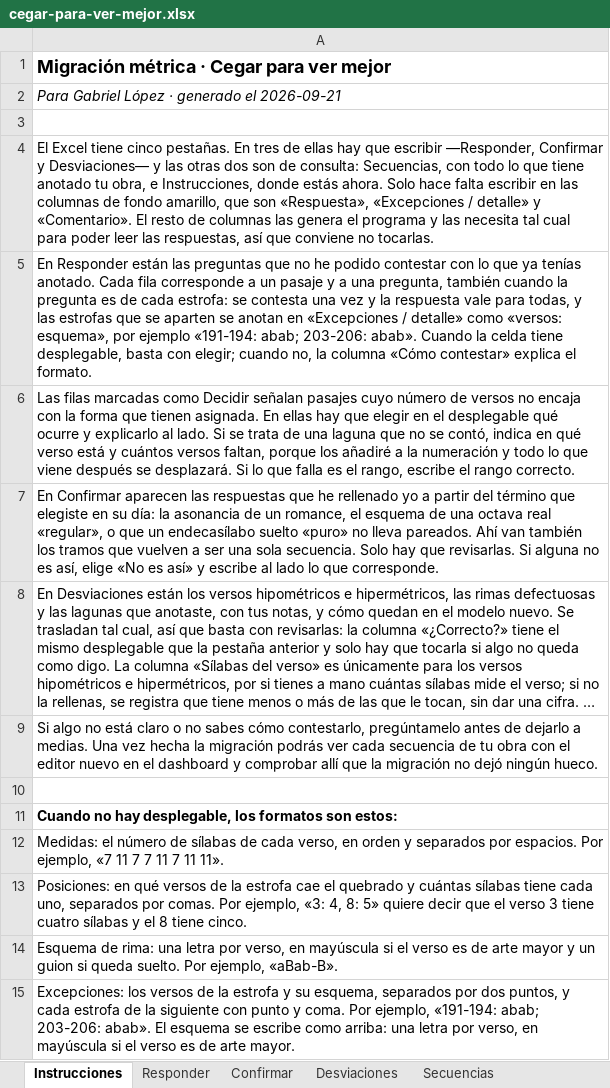
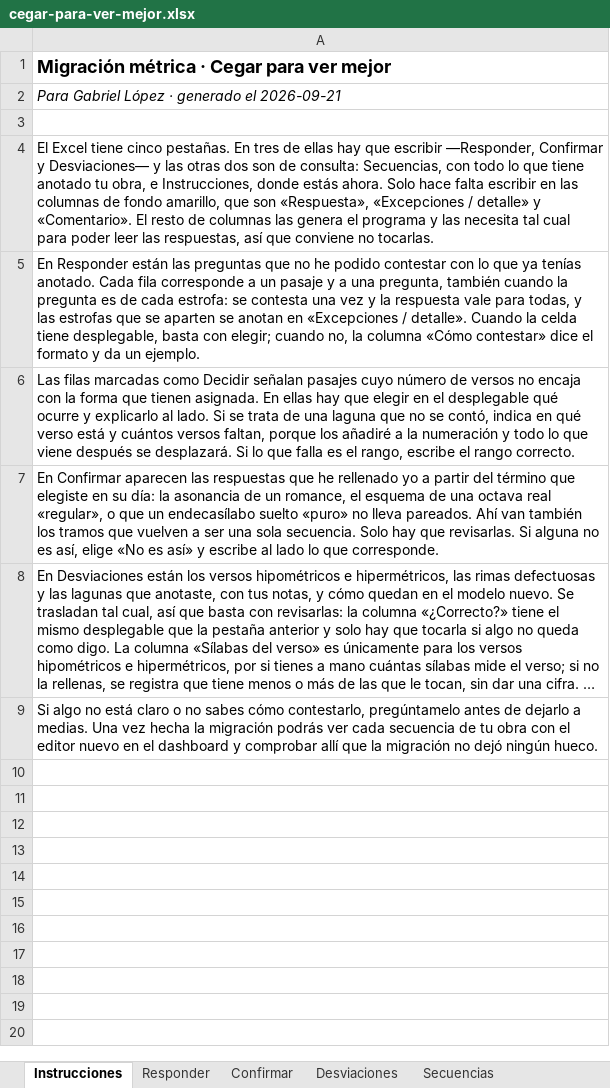
Before and after one commit to metadramaub/metadrama_db, an Excel workbook: docs/dominio-metrico/migracion/cuestionarios/cegar-para-ver-mejor.xlsx, sheet Instrucciones, drawn as a sheet; long unchanged cells end in …; values as stored, in another font and other column widths than the file's, no borders; the diff names each change by its address in the sheet, - before the commit and + after, or states it on an @@ line.

Commit message:
Las instrucciones dejan de repetir lo que cada fila ya dice
La lista de formatos del final —medidas, posiciones, esquema de rima,
excepciones— repetía, con otras palabras, la columna «Cómo contestar» de las
filas que los usan: el mismo ejemplo de excepciones aparecía tres veces, y el
de la lista se explicaba a sí mismo diciendo «como arriba». Se va entera. Donde
hace falta saber un formato es en la fila que lo pide, y ahí sigue.

Con ella se va también el ejemplo del párrafo de Responder, que era el tercero,
y a cambio la fila que admite excepciones enseña dos, para que se vea que se
separan con punto y coma.

```diff
--- a/docs/dominio-metrico/migracion/cuestionarios/cegar-para-ver-mejor.xlsx (sheet Instrucciones)
+++ b/docs/dominio-metrico/migracion/cuestionarios/cegar-para-ver-mejor.xlsx (sheet Instrucciones)
-A5: …«Excepciones / detalle» como «versos: esquema», por ejemplo «191-194: abab; 203-206: abab». Cuando la celda tiene desplegable, basta con elegir; cuando no, la columna «Cómo contestar» explica el formato.
+A5: …«Excepciones / detalle». Cuando la celda tiene desplegable, basta con elegir; cuando no, la columna «Cómo contestar» dice el formato y da un ejemplo.
-row 10: (empty)
-row 11: Cuando no hay desplegable, los formatos son estos:
-row 12: Medidas: el número de sílabas de cada verso, en orden y separados por espacios. Por ejemplo, «7 11 7 7 11 7 11 11».
-row 13: Posiciones: en qué versos de la estrofa cae el quebrado y cuántas sílabas tiene cada uno, separados por comas. Por ejemplo, «3: 4, 8: 5» quiere decir que el verso 3 tiene cuatro sílabas y el 8 tiene cinco.
-row 14: Esquema de rima: una letra por verso, en mayúscula si el verso es de arte mayor y un guion si queda suelto. Por ejemplo, «aBab-B».
-row 15: Excepciones: los versos de la estrofa y su esquema, separados por dos puntos, y cada estrofa de la siguiente con punto y coma. Por ejemplo, «191-194: abab; 203-206: abab». El esquema se escribe como arriba: una letra por verso, en mayúscula si el verso es de arte mayor.
```
Also changed, not shown: docs/dominio-metrico/migracion/cuestionarios/el-amor-al-uso.xlsx, docs/dominio-metrico/migracion/cuestionarios/el-conde-de-sex.xlsx, 33 other files.
